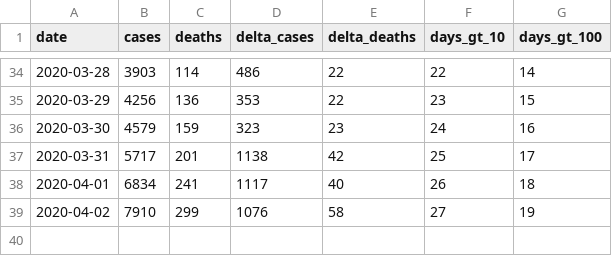
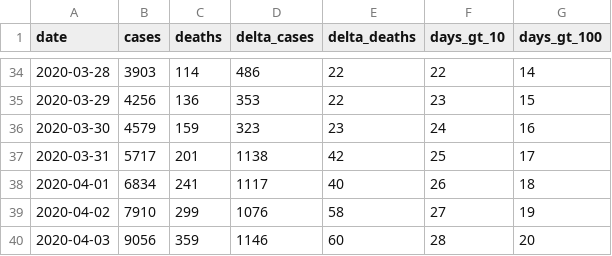
Before and after one commit to mralbu/coronavirusbrazil, a CSV file: data-raw/coronavirus_br.csv, drawn as a sheet; only a part is shown, gaps mark what is left out; the diff names each change by its address in the sheet, - before the commit and + after, or states it on an @@ line.

```diff
--- a/data-raw/coronavirus_br.csv
+++ b/data-raw/coronavirus_br.csv
+row 40: 2020-04-03 | 9056 | 359 | 1146 | 60 | 28 | 20
```
Also changed, not shown: data-raw/coronavirus_states.csv, 12 other files.
